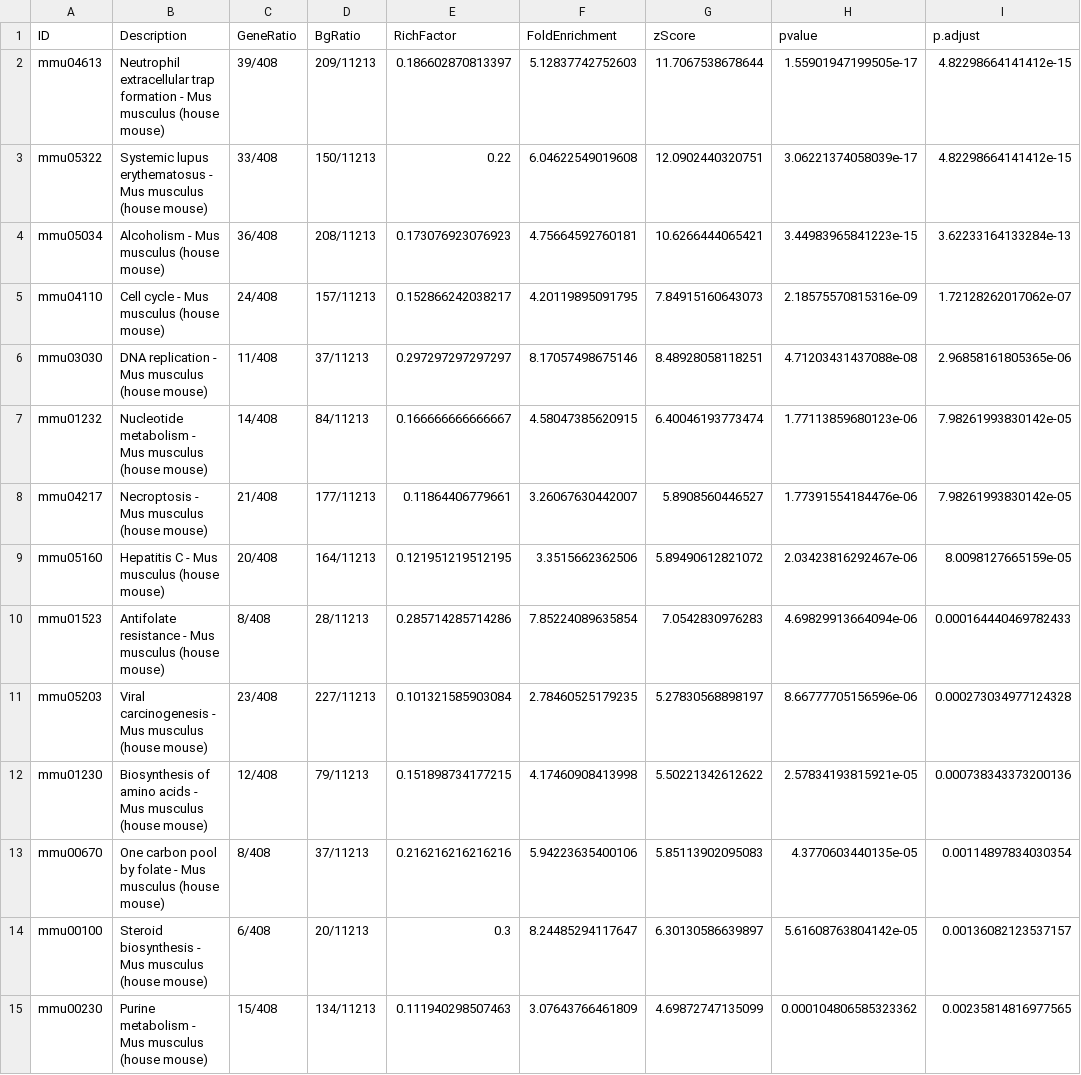
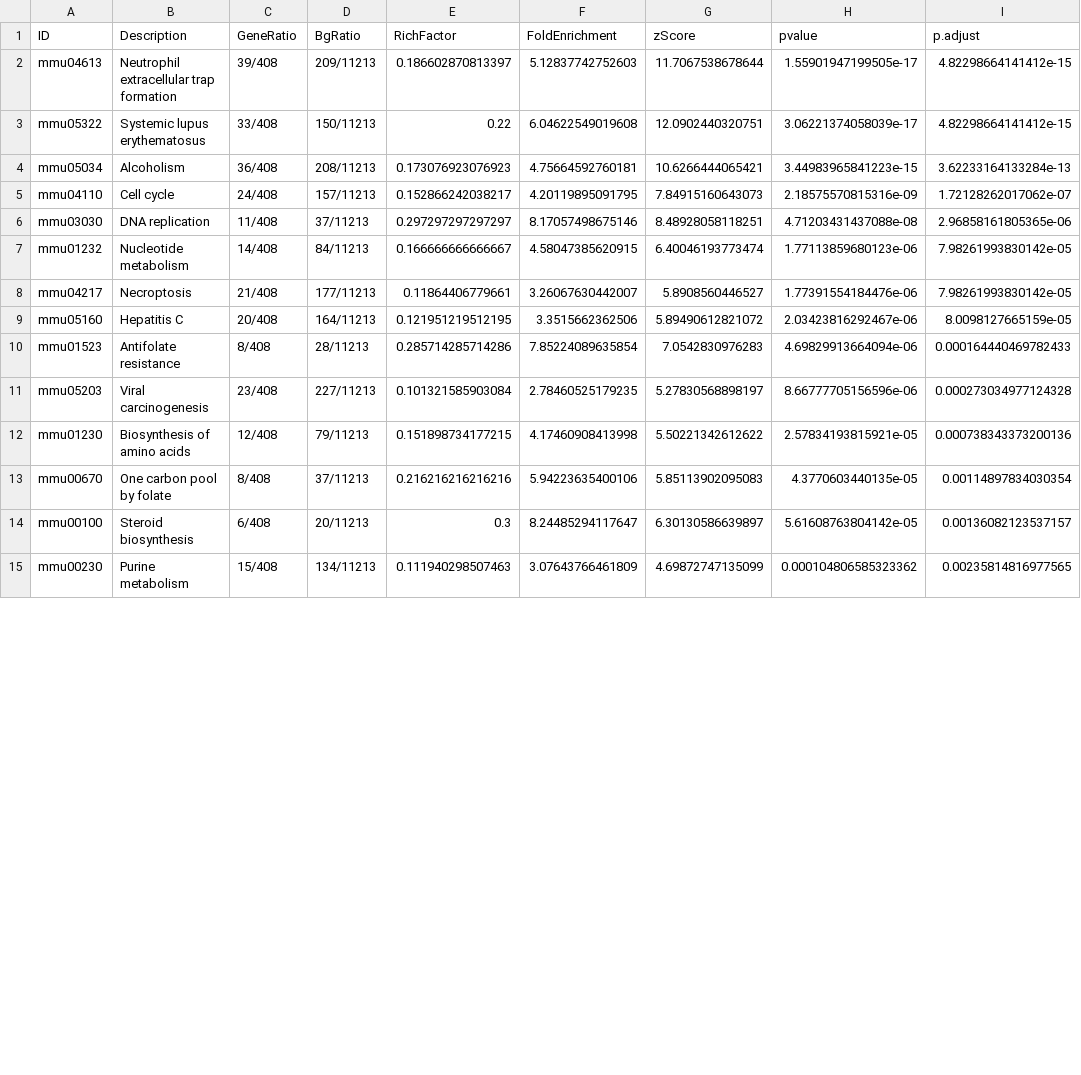
Before and after one commit to nihuanhe/claw2bio, a CSV file: bioinformatics/bulk_RNA_seq/RNA-seq-enrichment/examples/output/KEGG_DEG_Mutant_vs_Mutant_Rap_up.csv, drawn as a sheet; only a part is shown; the diff covers the shown part only; the diff names each change by its address in the sheet, - before the commit and + after, or states it on an @@ line.

```diff
--- a/bioinformatics/bulk_RNA_seq/RNA-seq-enrichment/examples/output/KEGG_DEG_Mutant_vs_Mutant_Rap_up.csv
+++ b/bioinformatics/bulk_RNA_seq/RNA-seq-enrichment/examples/output/KEGG_DEG_Mutant_vs_Mutant_Rap_up.csv
-B2 (Description): …trap formation - Mus musculus (house mouse)
+B2 (Description): …trap formation
-B3 (Description): Systemic lupus erythematosus - Mus musculus (house mouse)
+B3 (Description): Systemic lupus erythematosus
-B4 (Description): Alcoholism - Mus musculus (house mouse)
+B4 (Description): Alcoholism
-B5 (Description): Cell cycle - Mus musculus (house mouse)
+B5 (Description): Cell cycle
-B6 (Description): DNA replication - Mus musculus (house mouse)
+B6 (Description): DNA replication
-B7 (Description): Nucleotide metabolism - Mus musculus (house mouse)
+B7 (Description): Nucleotide metabolism
-B8 (Description): Necroptosis - Mus musculus (house mouse)
+B8 (Description): Necroptosis
-B9 (Description): Hepatitis C - Mus musculus (house mouse)
+B9 (Description): Hepatitis C
-B10 (Description): Antifolate resistance - Mus musculus (house mouse)
+B10 (Description): Antifolate resistance
-B11 (Description): Viral carcinogenesis - Mus musculus (house mouse)
+B11 (Description): Viral carcinogenesis
-B12 (Description): Biosynthesis of amino acids - Mus musculus (house mouse)
+B12 (Description): Biosynthesis of amino acids
-B13 (Description): One carbon pool by folate - Mus musculus (house mouse)
+B13 (Description): One carbon pool by folate
-B14 (Description): Steroid biosynthesis - Mus musculus (house mouse)
+B14 (Description): Steroid biosynthesis
-B15 (Description): Purine metabolism - Mus musculus (house mouse)
+B15 (Description): Purine metabolism
```
Also changed, not shown: 28 edited cells elsewhere in this file, bioinformatics/bulk_RNA_seq/RNA-seq-enrichment/examples/output/KEGG_DEG_Mutant_Rap_vs_Control_down.csv, bioinformatics/bulk_RNA_seq/RNA-seq-enrichment/examples/output/KEGG_DEG_Mutant_Rap_vs_Control_up.csv, 31 other files.
